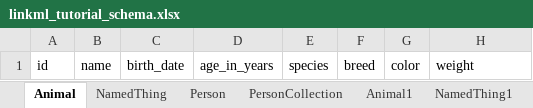
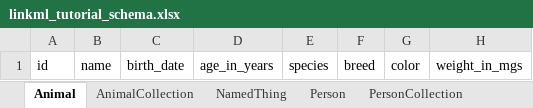
Before and after one commit to linkml/linkml-tutorial, an Excel workbook: project/excel/linkml_tutorial_schema.xlsx, sheet Animal, drawn as a sheet; values as stored, in another font and other column widths than the file's, no borders; the diff names each change by its address in the sheet, - before the commit and + after, or states it on an @@ line.

```diff
--- a/project/excel/linkml_tutorial_schema.xlsx (sheet Animal)
+++ b/project/excel/linkml_tutorial_schema.xlsx (sheet Animal)
+sheet tab: AnimalCollection
-H1: weight
+H1: weight_in_mgs
```
Also changed, not shown: sheet Person, sheet Person1, sheet Animal1, other sheet tabs, 13 other files.
